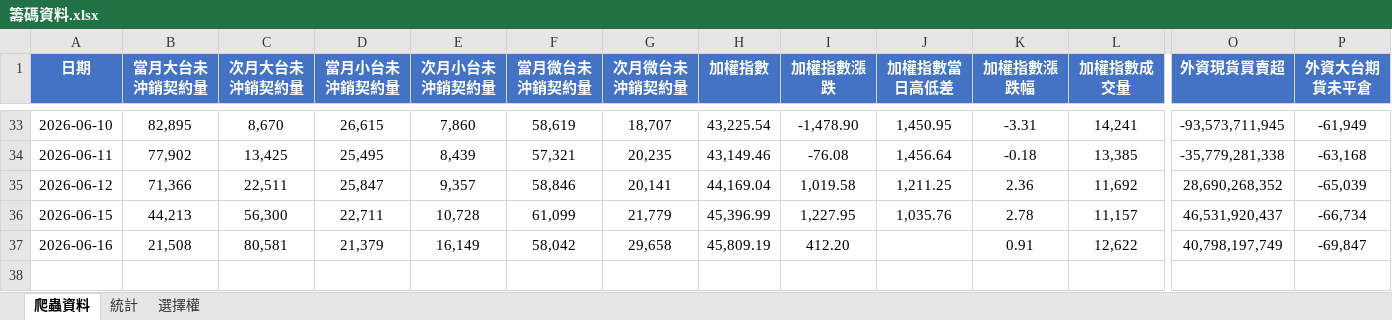
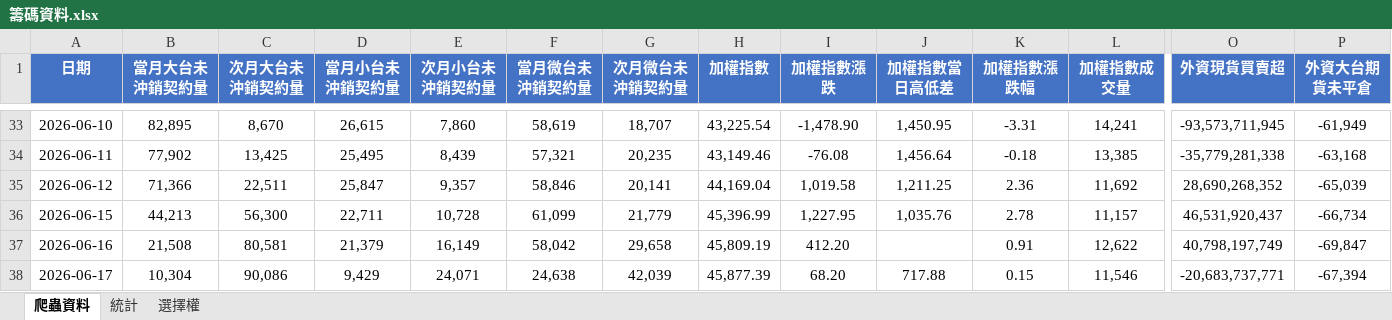
Before and after one commit to Andrew810523/taifex-data, an Excel workbook: 籌碼資料.xlsx, sheet 爬蟲資料, drawn as a sheet; only a part is shown, gaps mark what is left out; values as stored, in another font and other column widths than the file's, no borders; rows hold the shown columns only; the diff names each change by its address in the sheet, - before the commit and + after, or states it on an @@ line.

```diff
--- a/籌碼資料.xlsx (sheet 爬蟲資料)
+++ b/籌碼資料.xlsx (sheet 爬蟲資料)
+row 38: 2026-06-17 | 10,304 | 90,086 | 9,429 | 24,071 | 24,638 | 42,039 | 45,877.39 | 68.20 | 717.88 | 0.15 | 11,546 | -20,683,737,771 | -67,394
```
Also changed, not shown: sheet 統計, sheet 選擇權, 4 other files.
